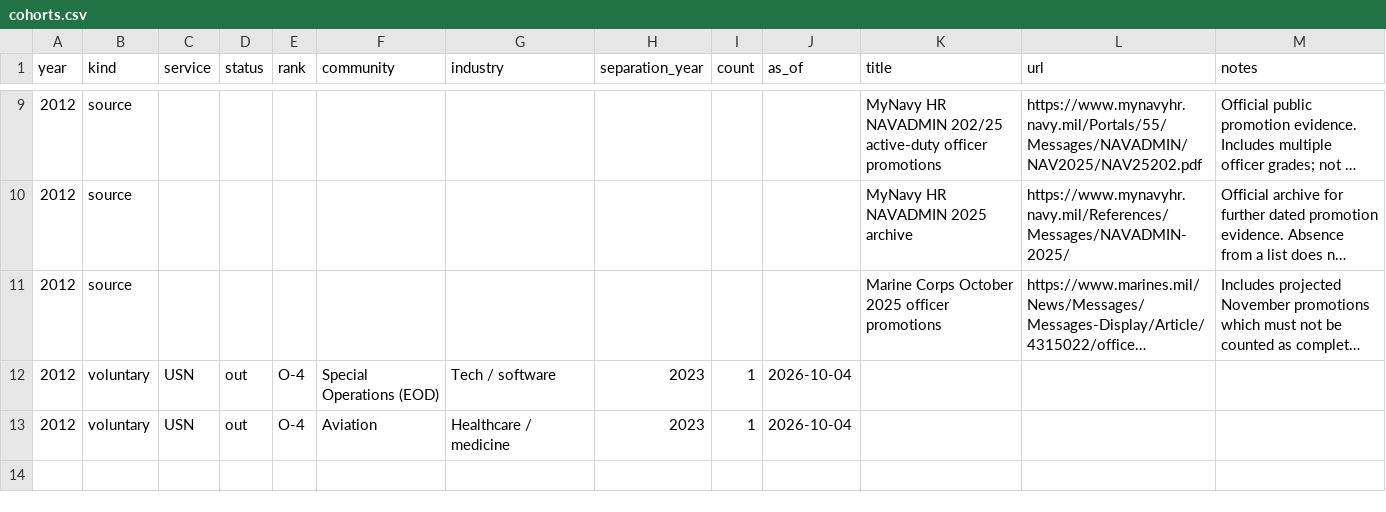
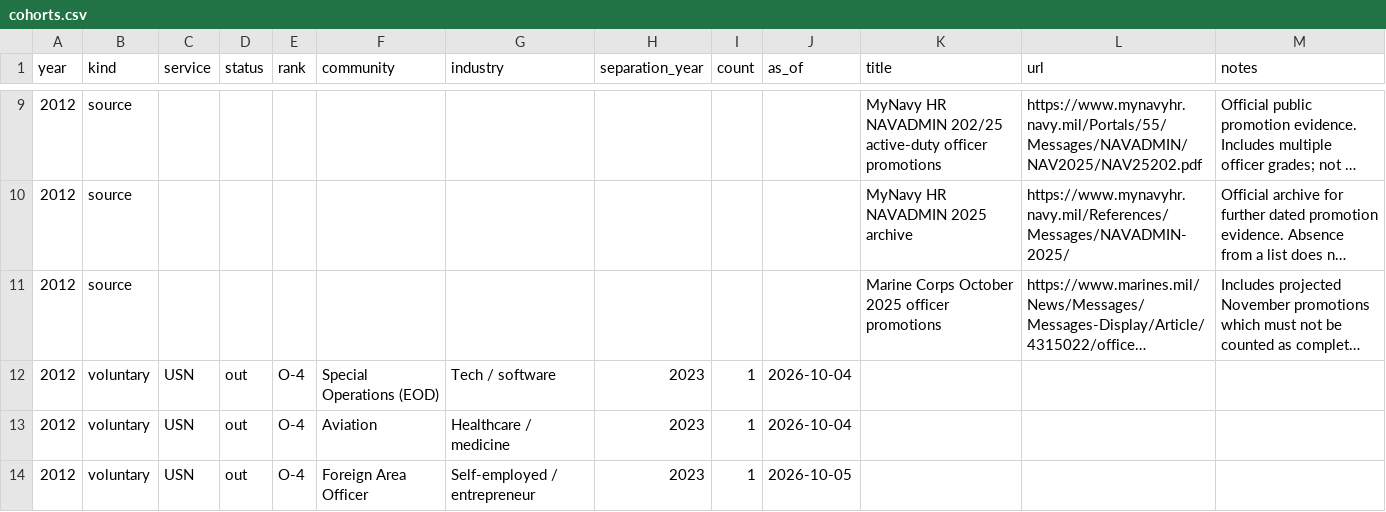
Before and after one commit to ColtonKawamura/whos-still-in, a CSV file: data/cohorts.csv, drawn as a sheet; only a part is shown, gaps mark what is left out; long unchanged cells end in …; the diff names each change by its address in the sheet, - before the commit and + after, or states it on an @@ line.

```diff
--- a/data/cohorts.csv
+++ b/data/cohorts.csv
+row 14: 2012 | voluntary | USN | out | O-4 | Foreign Area Officer | Self-employed / entrepreneur | 2023 | 1 | 2026-10-05
```
Also changed, not shown: 1 other file.
